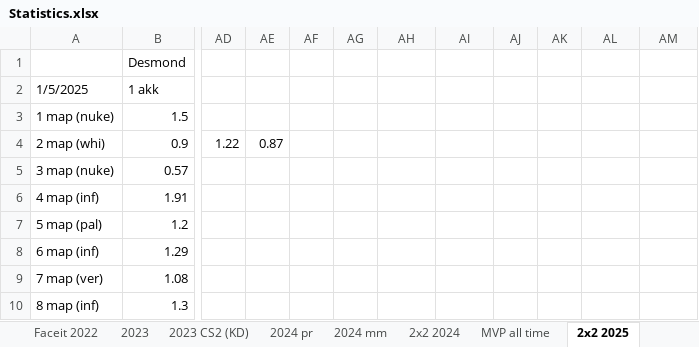
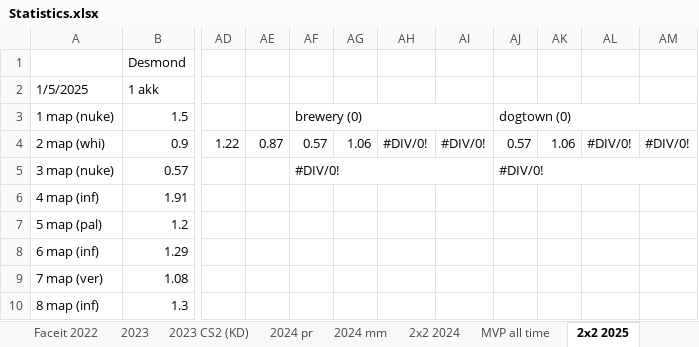
Before and after one commit to Geraque/stats-bot_v2, an Excel workbook: stats-bot_v2-app/src/main/resources/Statistics.xlsx, sheet 2х2 2025, drawn as a sheet; only a part is shown, gaps mark what is left out; values as stored, in another font and other column widths than the file's, no cell formats; the diff names each change by its address in the sheet, - before the commit and + after, or states it on an @@ line.

```diff
--- a/stats-bot_v2-app/src/main/resources/Statistics.xlsx (sheet 2х2 2025)
+++ b/stats-bot_v2-app/src/main/resources/Statistics.xlsx (sheet 2х2 2025)
-AF3: (empty)
+AF3: brewery (0)
+AF3:AI3 merged
-AJ3: (empty)
+AJ3: dogtown (0)
+AJ3:AM3 merged
-AF4: (empty)
+AF4: 0.57
-AG4: (empty)
+AG4: 1.06
-AH4: (empty)
+AH4: #DIV/0!
-AI4: (empty)
+AI4: #DIV/0!
-AJ4: (empty)
+AJ4: 0.57
-AK4: (empty)
+AK4: 1.06
-AL4: (empty)
+AL4: #DIV/0!
-AM4: (empty)
+AM4: #DIV/0!
-AF5: (empty)
+AF5: #DIV/0!
+AF5:AI5 merged
-AJ5: (empty)
+AJ5: #DIV/0!
+AJ5:AM5 merged
```
Also changed, not shown: sheet 2025 mm, cell formats, 7 other files.
